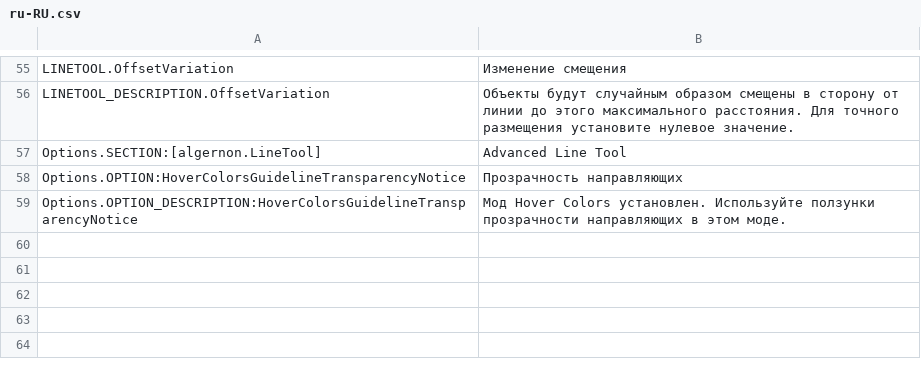
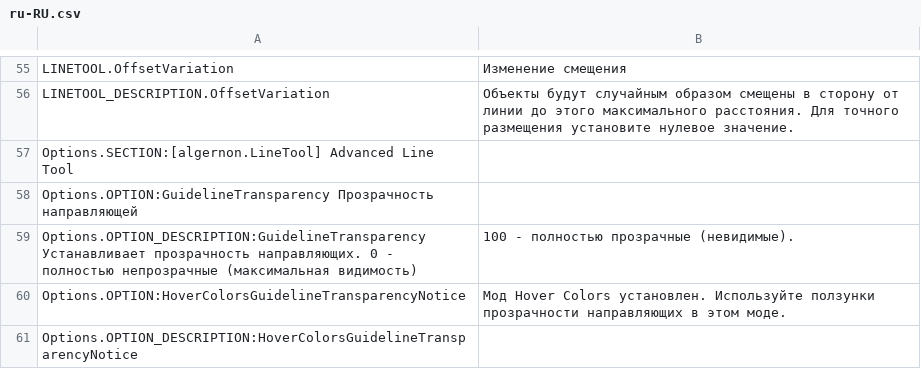
Before and after one commit to algernon-A/LineTool-CS2, a CSV file: l10n/ru-RU.csv, drawn as a sheet; only a part is shown, gaps mark what is left out.

Commit message:
Show Hover Colors guideline notice in options

```diff
--- a/l10n/ru-RU.csv
+++ b/l10n/ru-RU.csv
@@ -56,4 +56,6 @@
 "LINETOOL_DESCRIPTION.OffsetVariation","Объекты будут случайным образом смещены в сторону от линии до этого максимального расстояния. Для точного размещения установите нулевое значение."
-"Options.SECTION:[algernon.LineTool]","Advanced Line Tool"
-"Options.OPTION:HoverColorsGuidelineTransparencyNotice","Прозрачность направляющих"
-"Options.OPTION_DESCRIPTION:HoverColorsGuidelineTransparencyNotice","Мод Hover Colors установлен. Используйте ползунки прозрачности направляющих в этом моде."
+Options.SECTION:[algernon.LineTool]	Advanced Line Tool
+Options.OPTION:GuidelineTransparency	Прозрачность направляющей
+Options.OPTION_DESCRIPTION:GuidelineTransparency	Устанавливает прозрачность направляющих. 0 - полностью непрозрачные (максимальная видимость), 100 - полностью прозрачные (невидимые).
+"Options.OPTION:HoverColorsGuidelineTransparencyNotice","Мод Hover Colors установлен. Используйте ползунки прозрачности направляющих в этом моде."
+"Options.OPTION_DESCRIPTION:HoverColorsGuidelineTransparencyNotice",""
```
Also changed, not shown: l10n/pl-PL.csv, l10n/pt-BR.csv, 14 other files.
